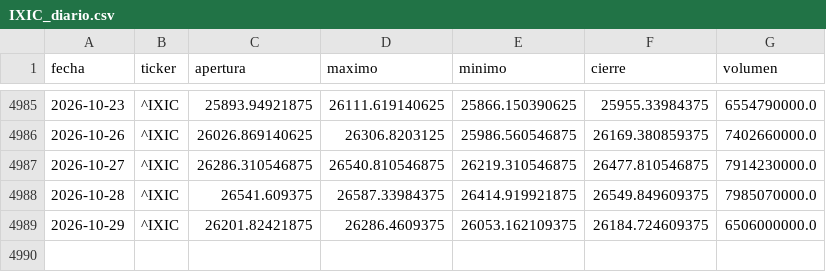
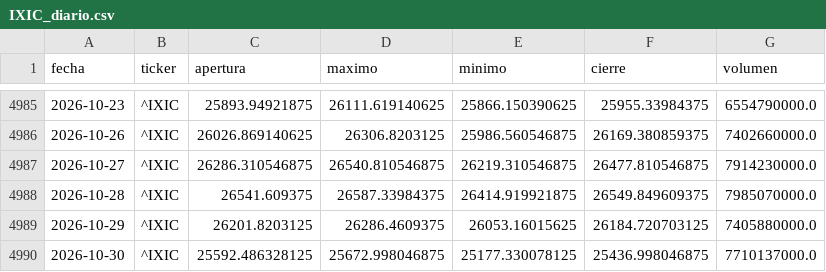
Before and after one commit to theosantacruz13-coder/Panel-bolsa-usa, a CSV file: datos/csv/IXIC_diario.csv, drawn as a sheet; only a part is shown, gaps mark what is left out.

```diff
--- a/datos/csv/IXIC_diario.csv
+++ b/datos/csv/IXIC_diario.csv
@@ -4988,2 +4988,3 @@ fecha,ticker,apertura,maximo,minimo,cierre,volumen
 2026-10-28,^IXIC,26541.609375,26587.33984375,26414.919921875,26549.849609375,7985070000.0
-2026-10-29,^IXIC,26201.82421875,26286.4609375,26053.162109375,26184.724609375,6506000000.0
+2026-10-29,^IXIC,26201.8203125,26286.4609375,26053.16015625,26184.720703125,7405880000.0
+2026-10-30,^IXIC,25592.486328125,25672.998046875,25177.330078125,25436.998046875,7710137000.0
```
Also changed, not shown: datos/csv/DJI_diario.csv, datos/csv/GSPC_diario.csv, 18 other files.
